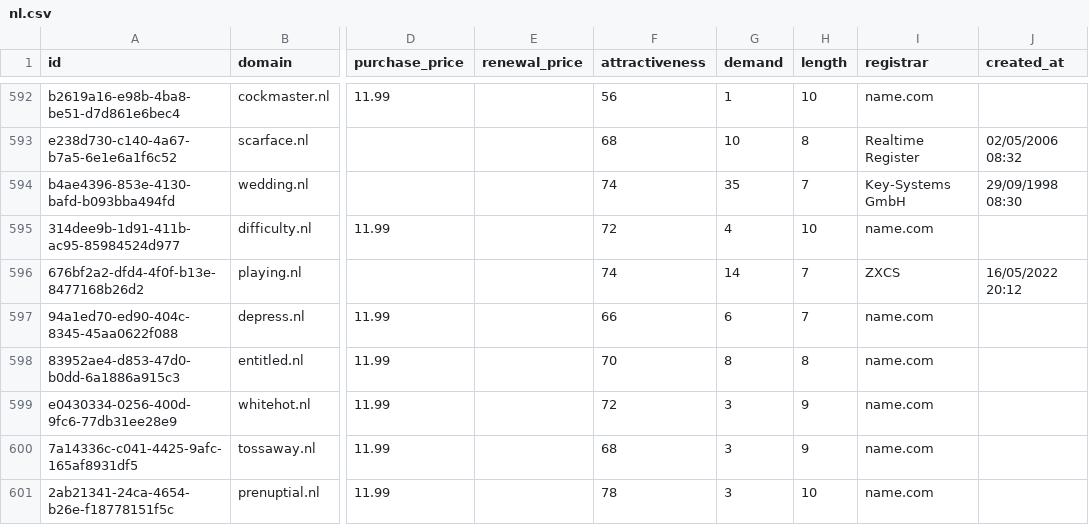
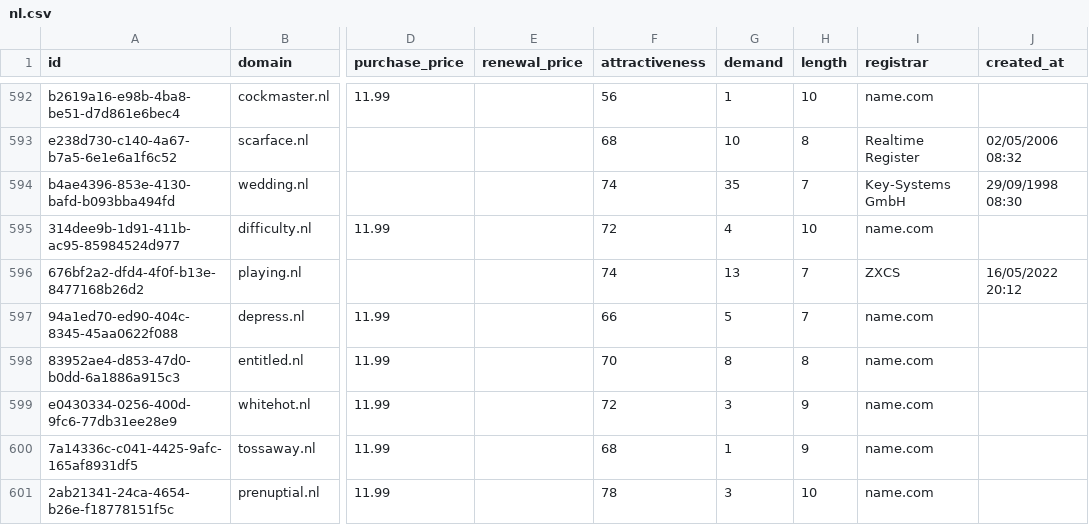
Before and after one commit to UniqueDomains/nl-oneword-domains, a CSV file: nl.csv, drawn as a sheet; only a part is shown, gaps mark what is left out; the diff covers the shown part only; the diff names each change by its address in the sheet, - before the commit and + after, or states it on an @@ line.

Commit message:
Domains update

```diff
--- a/nl.csv
+++ b/nl.csv
-G596 (demand): 14
+G596 (demand): 13
-G597 (demand): 6
+G597 (demand): 5
-G600 (demand): 3
+G600 (demand): 1
```
Also changed, not shown: 79 edited cells elsewhere in this file, 4 other files.
